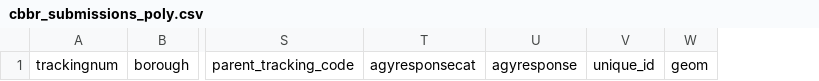
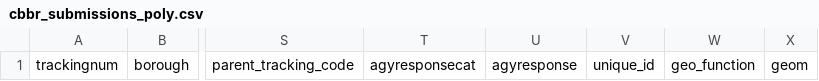
Before and after one commit to NYCPlanning/db-cbbr, a CSV file: cbbr_build/output/FY2024/cbbr_submissions_poly.csv, drawn as a sheet; only a part is shown, gaps mark what is left out; the diff names each change by its address in the sheet, - before the commit and + after, or states it on an @@ line.

```diff
--- a/cbbr_build/output/FY2024/cbbr_submissions_poly.csv
+++ b/cbbr_build/output/FY2024/cbbr_submissions_poly.csv
+column W, row 1: geo_function
```
Also changed, not shown: cbbr_build/output/FY2024/cbbr_submissions_pts.csv, 7 other files.
